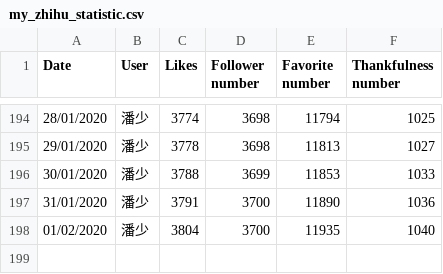
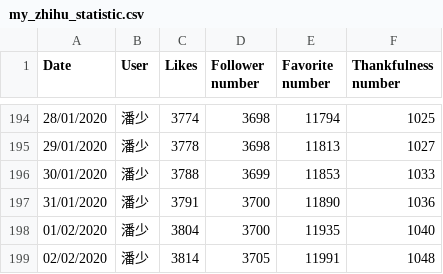
Before and after one commit to jangocheng/spiders, a CSV file: zhihu/my_zhihu_statistic.csv, drawn as a sheet; only a part is shown, gaps mark what is left out; the diff names each change by its address in the sheet, - before the commit and + after, or states it on an @@ line.

Commit message:
Refresh statistical data on 02/02/2020

```diff
--- a/zhihu/my_zhihu_statistic.csv
+++ b/zhihu/my_zhihu_statistic.csv
+row 199: 02/02/2020 | 潘少 | 3814 | 3705 | 11991 | 1048
```
